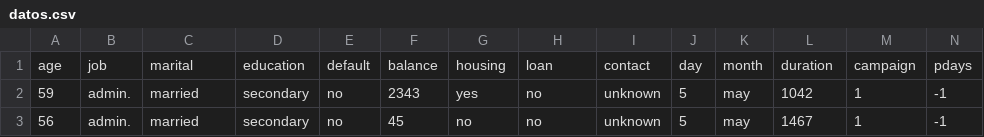
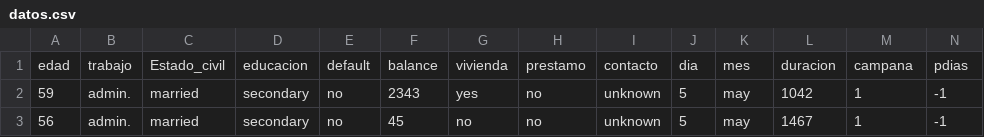
Before and after one commit to jpcorona/demoData, a CSV file: datos.csv, drawn as a sheet; only a part is shown; removed rows and columns are numbered as before the commit, all else as after; rows hold the shown columns only; the diff names each change by its address in the sheet, - before the commit and + after, or states it on an @@ line.

Commit message:
Update datos.csv

```diff
--- a/datos.csv
+++ b/datos.csv
-row 1: age | job | marital | education | default | balance | housing | loan | contact | day | month | duration | campaign | pdays
+row 1: edad | trabajo | Estado_civil | educacion | default | balance | vivienda | prestamo | contacto | dia | mes | duracion | campana | pdias
```
